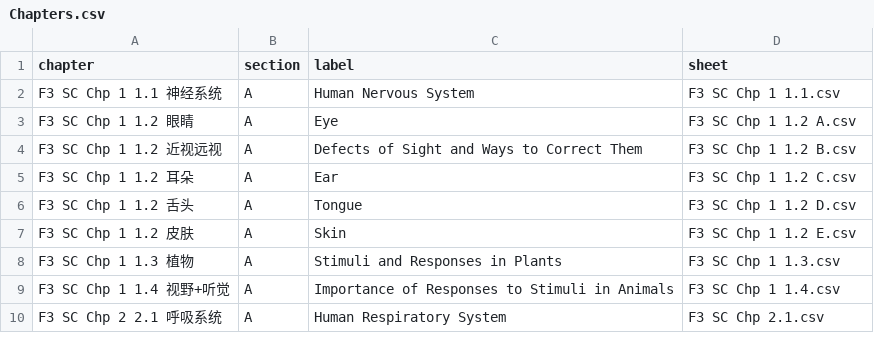
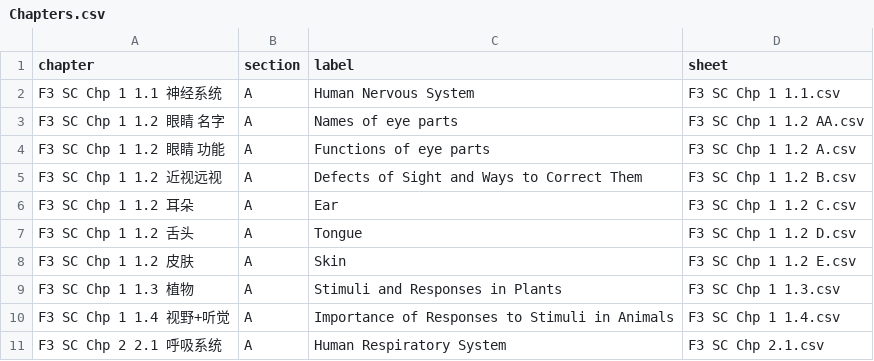
Before and after one commit to nobody0619/F3-SC, a CSV file: Chapters.csv, drawn as a sheet; only a part is shown.

```diff
--- a/Chapters.csv
+++ b/Chapters.csv
@@ -2,3 +2,4 @@
 F3 SC Chp 1 1.1 神经系统,A,Human Nervous System,F3 SC Chp 1 1.1.csv
-F3 SC Chp 1 1.2 眼睛,A,Eye,F3 SC Chp 1 1.2 A.csv
+F3 SC Chp 1 1.2 眼睛 名字,A,Names of eye parts,F3 SC Chp 1 1.2 AA.csv
+F3 SC Chp 1 1.2 眼睛 功能,A,Functions of eye parts,F3 SC Chp 1 1.2 A.csv
 F3 SC Chp 1 1.2 近视远视,A,Defects of Sight and Ways to Correct Them,F3 SC Chp 1 1.2 B.csv
```
Also changed, not shown: F3 SC Chp 1 1.1.csv, 2 other files.
